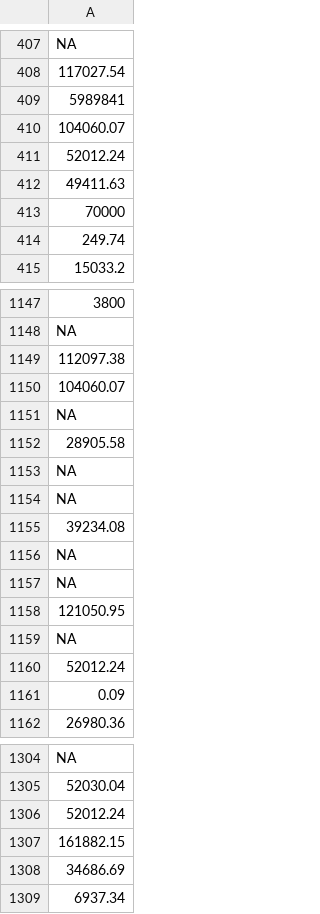
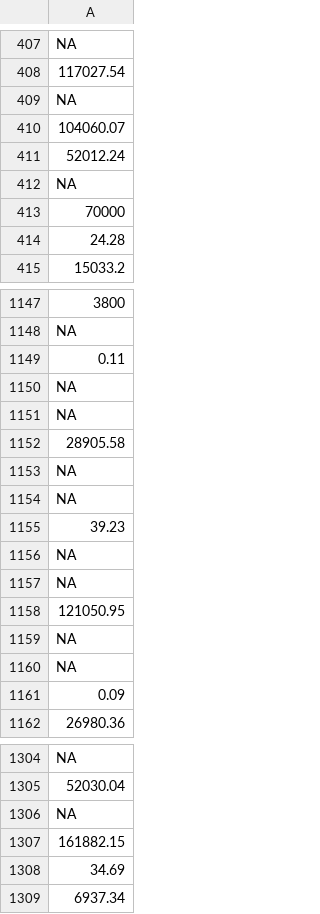
Before and after one commit to marcin-wosinek/ea-charts, a CSV file: ea-survey/data/income_2017_household_c.csv, drawn as a sheet; only a part is shown, gaps mark what is left out; removed rows and columns are numbered as before the commit, all else as after; the diff covers the shown part only; the diff names each change by its address in the sheet, - before the commit and + after, or states it on an @@ line.

```diff
--- a/ea-survey/data/income_2017_household_c.csv
+++ b/ea-survey/data/income_2017_household_c.csv
-A409: 5989841
+A409: NA
-row 412: 49411.63
+row 412: NA
-A414: 249.74
+A414: 24.28
-A1149: 112097.38
+A1149: 0.11
-row 1150: 104060.07
+row 1151: NA
-A1155: 39234.08
+A1155: 39.23
-row 1160: 52012.24
+row 1160: NA
-row 1306: 52012.24
+row 1306: NA
-row 1308: 34686.69
+row 1308: 34.69
```
Also changed, not shown: 40 added rows, 40 removed rows and 58 edited cells elsewhere in this file, ea-survey/data/donate_2017_c.csv, ea-survey/data/engagement.csv, 25 other files.
